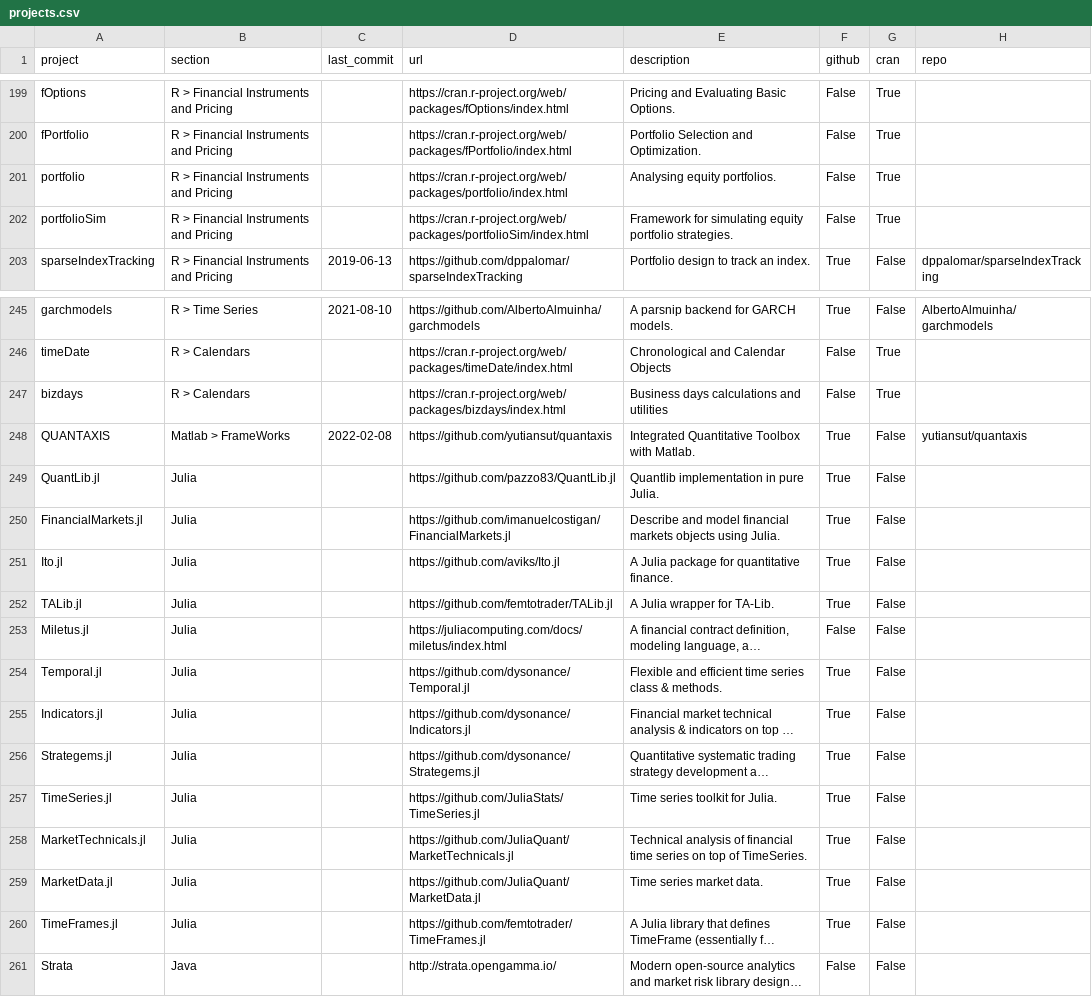
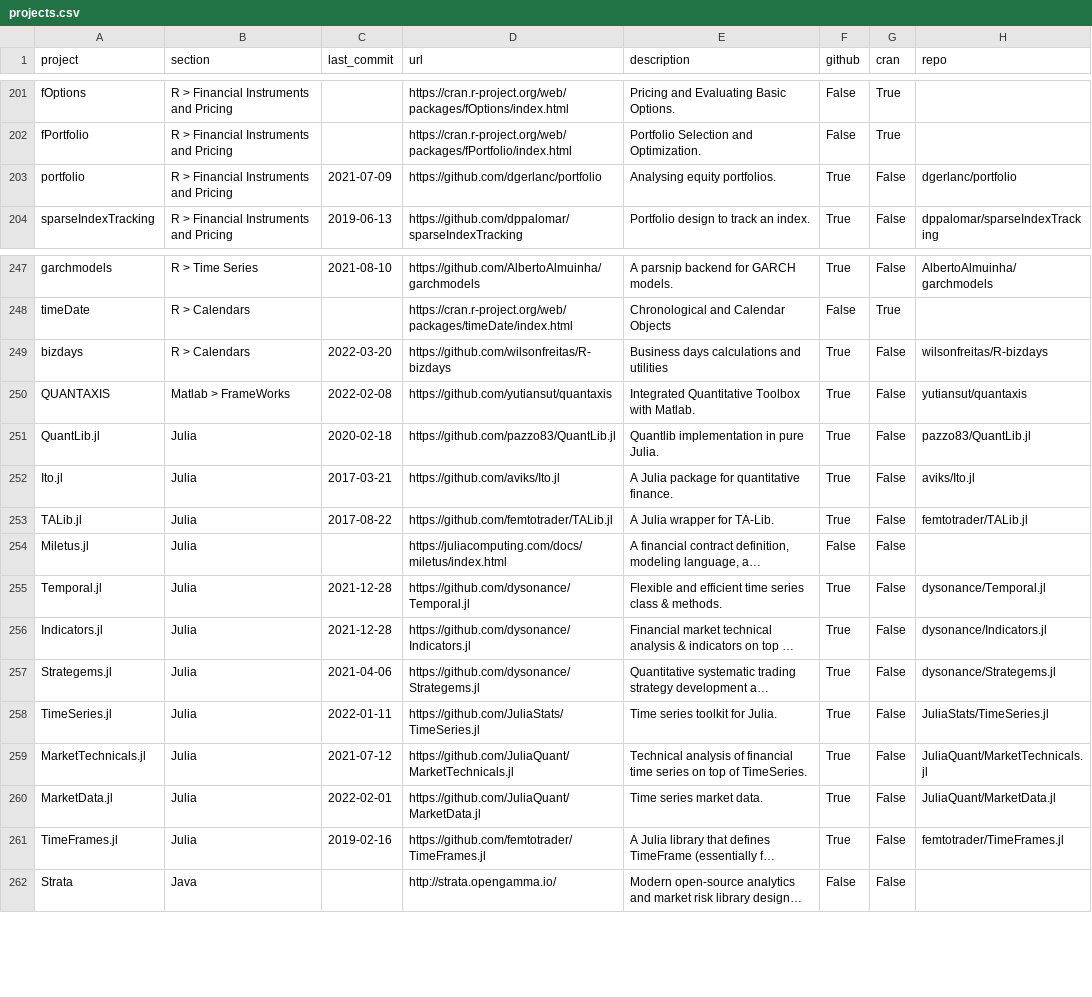
Before and after one commit to dev-protocol/AWESOME-QUANT, a CSV file: projects.csv, drawn as a sheet; only a part is shown, gaps mark what is left out; long unchanged cells end in …; removed rows and columns are numbered as before the commit, all else as after; the diff covers the shown part only; the diff names each change by its address in the sheet, - before the commit and + after, or states it on an @@ line.

```diff
--- a/projects.csv
+++ b/projects.csv
-C203 (last_commit): (empty)
+C203 (last_commit): 2021-07-09
-D203 (url): https://cran.r-project.org/web/packages/portfolio/index.html
+D203 (url): https://github.com/dgerlanc/portfolio
-F203 (github): False
+F203 (github): True
-G203 (cran): True
+G203 (cran): False
-H203 (repo): (empty)
+H203 (repo): dgerlanc/portfolio
-row 202: portfolioSim | R > Financial Instruments and Pricing |  | https://cran.r-project.org/web/packages/portfolioSim/index.html | Framework for simulating equity portfolio strategies. | False | True
-C249 (last_commit): (empty)
+C249 (last_commit): 2022-03-20
-D249 (url): https://cran.r-project.org/web/packages/bizdays/index.html
+D249 (url): https://github.com/wilsonfreitas/R-bizdays
-F249 (github): False
+F249 (github): True
-G249 (cran): True
+G249 (cran): False
-H249 (repo): (empty)
+H249 (repo): wilsonfreitas/R-bizdays
-C251 (last_commit): (empty)
+C251 (last_commit): 2020-02-18
-H251 (repo): (empty)
+H251 (repo): pazzo83/QuantLib.jl
-row 250: FinancialMarkets.jl | Julia |  | https://github.com/imanuelcostigan/FinancialMarkets.jl | Describe and model financial markets objects using Julia. | True | False
-C252 (last_commit): (empty)
+C252 (last_commit): 2017-03-21
-H252 (repo): (empty)
+H252 (repo): aviks/Ito.jl
-C253 (last_commit): (empty)
+C253 (last_commit): 2017-08-22
-H253 (repo): (empty)
+H253 (repo): femtotrader/TALib.jl
-C255:C256 (last_commit): (empty)
+C255:C256 (last_commit): 2021-12-28
-H255 (repo): (empty)
+H255 (repo): dysonance/Temporal.jl
-H256 (repo): (empty)
+H256 (repo): dysonance/Indicators.jl
-C257 (last_commit): (empty)
+C257 (last_commit): 2021-04-06
-H257 (repo): (empty)
+H257 (repo): dysonance/Strategems.jl
-C258 (last_commit): (empty)
+C258 (last_commit): 2022-01-11
-H258 (repo): (empty)
+H258 (repo): JuliaStats/TimeSeries.jl
-C259 (last_commit): (empty)
+C259 (last_commit): 2021-07-12
-H259 (repo): (empty)
+H259 (repo): JuliaQuant/MarketTechnicals.jl
-C260 (last_commit): (empty)
+C260 (last_commit): 2022-02-01
-H260 (repo): (empty)
+H260 (repo): JuliaQuant/MarketData.jl
-C261 (last_commit): (empty)
+C261 (last_commit): 2019-02-16
-H261 (repo): (empty)
+H261 (repo): femtotrader/TimeFrames.jl
```
Also changed, not shown: 4 added rows, 1 removed row and 93 edited cells elsewhere in this file, 2 other files.
